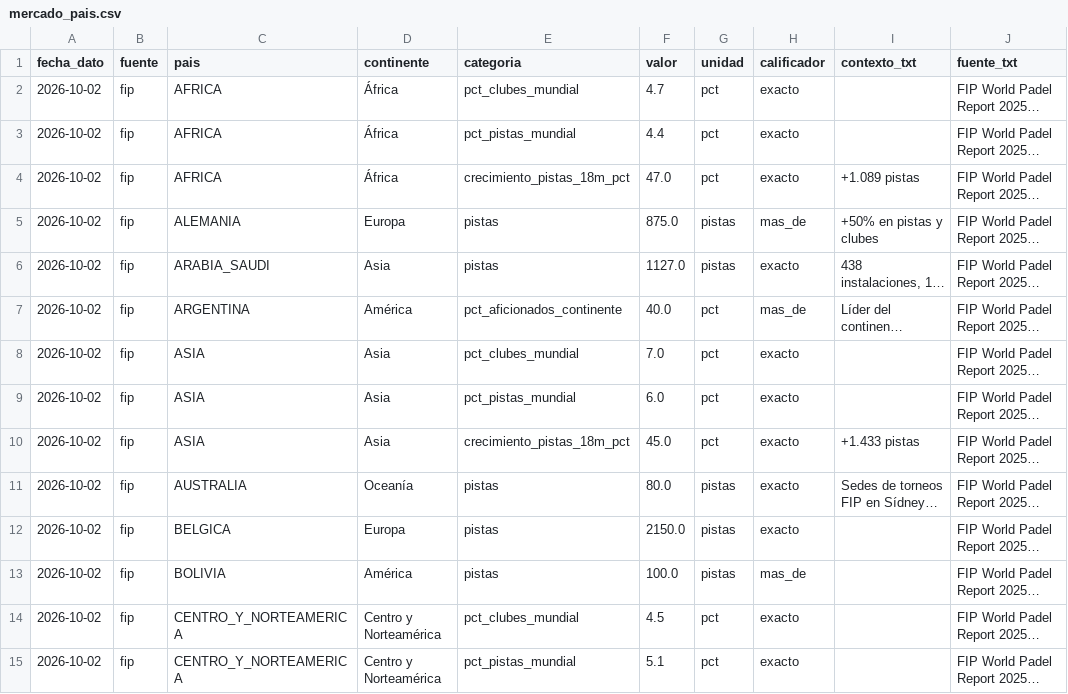
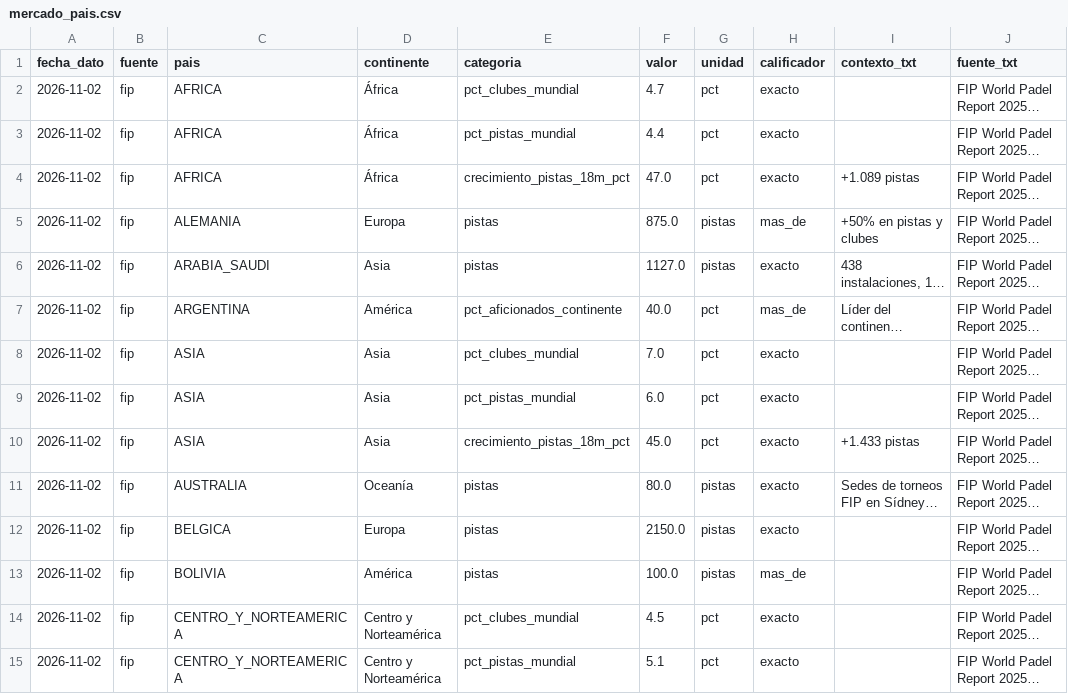
Before and after one commit to pabmetrics/padel_db, a CSV file: site/public/datos/mercado_pais.csv, drawn as a sheet; only a part is shown; long unchanged cells end in …; the diff covers the shown part only; the diff names each change by its address in the sheet, - before the commit and + after, or states it on an @@ line.

```diff
--- a/site/public/datos/mercado_pais.csv
+++ b/site/public/datos/mercado_pais.csv
-A2:A15 (fecha_dato): 2026-10-02
+A2:A15 (fecha_dato): 2026-11-02
```
Also changed, not shown: 65 edited cells elsewhere in this file, site/public/datos/trends_geo.csv, 8 other files.
